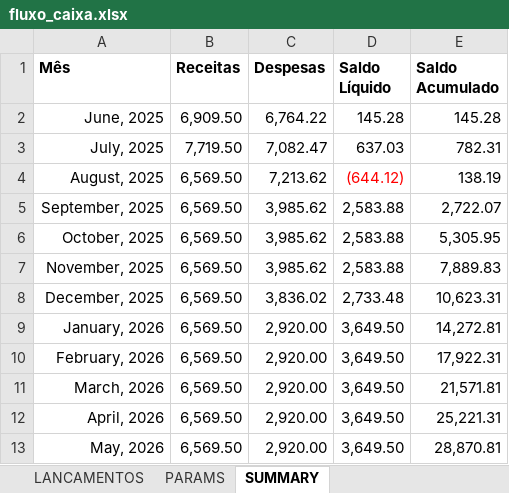
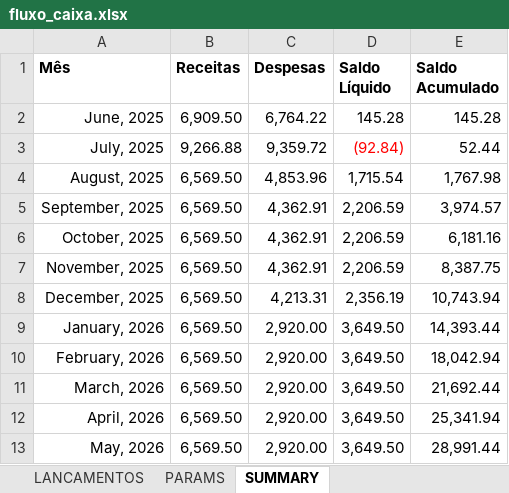
Before and after one commit to abreu-ale/financial_app_py, an Excel workbook: fluxo_caixa.xlsx, sheet SUMMARY, drawn as a sheet; values as stored, in another font and other column widths than the file's, no borders; conditional formats not drawn; the diff names each change by its address in the sheet, - before the commit and + after, or states it on an @@ line.

```diff
--- a/fluxo_caixa.xlsx (sheet SUMMARY)
+++ b/fluxo_caixa.xlsx (sheet SUMMARY)
-B3 (Receitas): 7,719.50
+B3 (Receitas): 9,266.88
-C3 (Despesas): 7,082.47
+C3 (Despesas): 9,359.72
-D3 (Saldo Líquido): 637.03
+D3 (Saldo Líquido): (92.84)
-D3 text colour: black
+D3 text colour: #FF0000
-E3 (Saldo Acumulado): 782.31
+E3 (Saldo Acumulado): 52.44
-C4 (Despesas): 7,213.62
+C4 (Despesas): 4,853.96
-D4 (Saldo Líquido): (644.12)
+D4 (Saldo Líquido): 1,715.54
-D4 text colour: #FF0000
+D4 text colour: black
-E4 (Saldo Acumulado): 138.19
+E4 (Saldo Acumulado): 1,767.98
-C5:C7 (Despesas): 3,985.62
+C5:C7 (Despesas): 4,362.91
-D5:D7 (Saldo Líquido): 2,583.88
+D5:D7 (Saldo Líquido): 2,206.59
-E5 (Saldo Acumulado): 2,722.07
+E5 (Saldo Acumulado): 3,974.57
-E6 (Saldo Acumulado): 5,305.95
+E6 (Saldo Acumulado): 6,181.16
-E7 (Saldo Acumulado): 7,889.83
+E7 (Saldo Acumulado): 8,387.75
-C8 (Despesas): 3,836.02
+C8 (Despesas): 4,213.31
-D8 (Saldo Líquido): 2,733.48
+D8 (Saldo Líquido): 2,356.19
-E8 (Saldo Acumulado): 10,623.31
+E8 (Saldo Acumulado): 10,743.94
-E9 (Saldo Acumulado): 14,272.81
+E9 (Saldo Acumulado): 14,393.44
-E10 (Saldo Acumulado): 17,922.31
+E10 (Saldo Acumulado): 18,042.94
-E11 (Saldo Acumulado): 21,571.81
+E11 (Saldo Acumulado): 21,692.44
-E12 (Saldo Acumulado): 25,221.31
+E12 (Saldo Acumulado): 25,341.94
-E13 (Saldo Acumulado): 28,870.81
+E13 (Saldo Acumulado): 28,991.44
```
Also changed, not shown: sheet LANCAMENTOS, formulas that keep their value, hidden cells.
